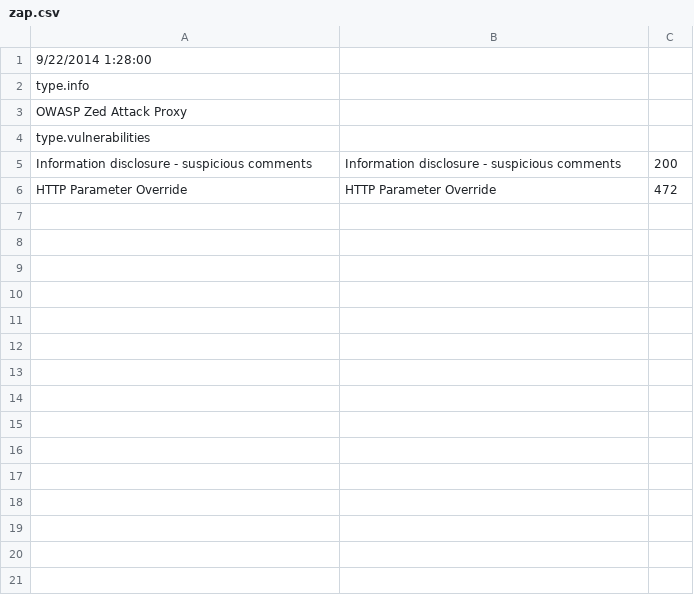
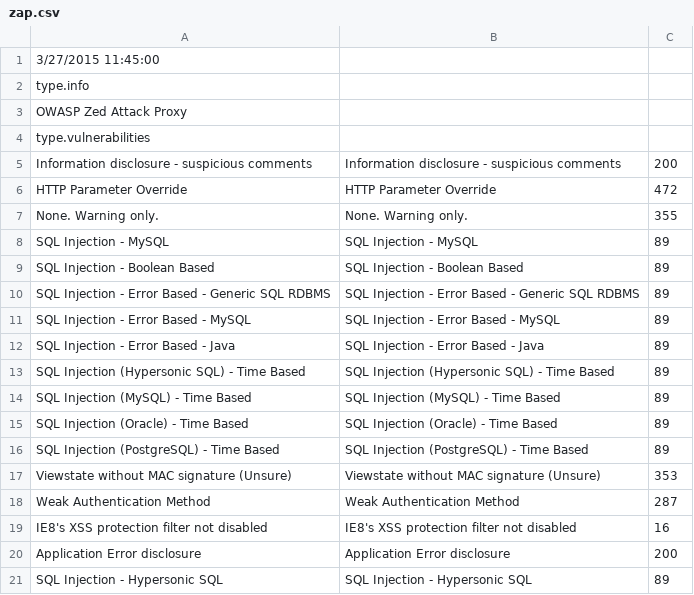
Before and after one commit to denimgroup/threadfix, a CSV file: threadfix-importers/src/main/resources/mappings/scanner/zap.csv, drawn as a sheet.

```diff
--- a/threadfix-importers/src/main/resources/mappings/scanner/zap.csv
+++ b/threadfix-importers/src/main/resources/mappings/scanner/zap.csv
@@ -1,2 +1,2 @@
-9/22/2014 1:28:00
+3/27/2015 11:45:00
 type.info,,
@@ -6 +6,16 @@ Information disclosure - suspicious comments,Information disclosure - suspicious
 HTTP Parameter Override,HTTP Parameter Override,472
+None. Warning only.,None. Warning only.,355
+SQL Injection - MySQL,SQL Injection - MySQL,89
+SQL Injection - Boolean Based,SQL Injection - Boolean Based,89
+SQL Injection - Error Based - Generic SQL RDBMS,SQL Injection - Error Based - Generic SQL RDBMS,89
+SQL Injection - Error Based - MySQL,SQL Injection - Error Based - MySQL,89
+SQL Injection - Error Based - Java,SQL Injection - Error Based - Java,89
+SQL Injection (Hypersonic SQL) - Time Based,SQL Injection (Hypersonic SQL) - Time Based,89
+SQL Injection (MySQL) - Time Based,SQL Injection (MySQL) - Time Based,89
+SQL Injection (Oracle) - Time Based,SQL Injection (Oracle) - Time Based,89
+SQL Injection (PostgreSQL) - Time Based,SQL Injection (PostgreSQL) - Time Based,89
+Viewstate without MAC signature (Unsure),Viewstate without MAC signature (Unsure),353
+Weak Authentication Method,Weak Authentication Method,287
+IE8's XSS protection filter not disabled,IE8's XSS protection filter not disabled,16
+Application Error disclosure,Application Error disclosure,200
+SQL Injection - Hypersonic SQL,SQL Injection - Hypersonic SQL,89
```
Also changed, not shown: threadfix-importers/src/main/resources/mappings/scanner/arachni.csv, threadfix-importers/src/main/resources/mappings/scanner/burp.csv, 6 other files.
